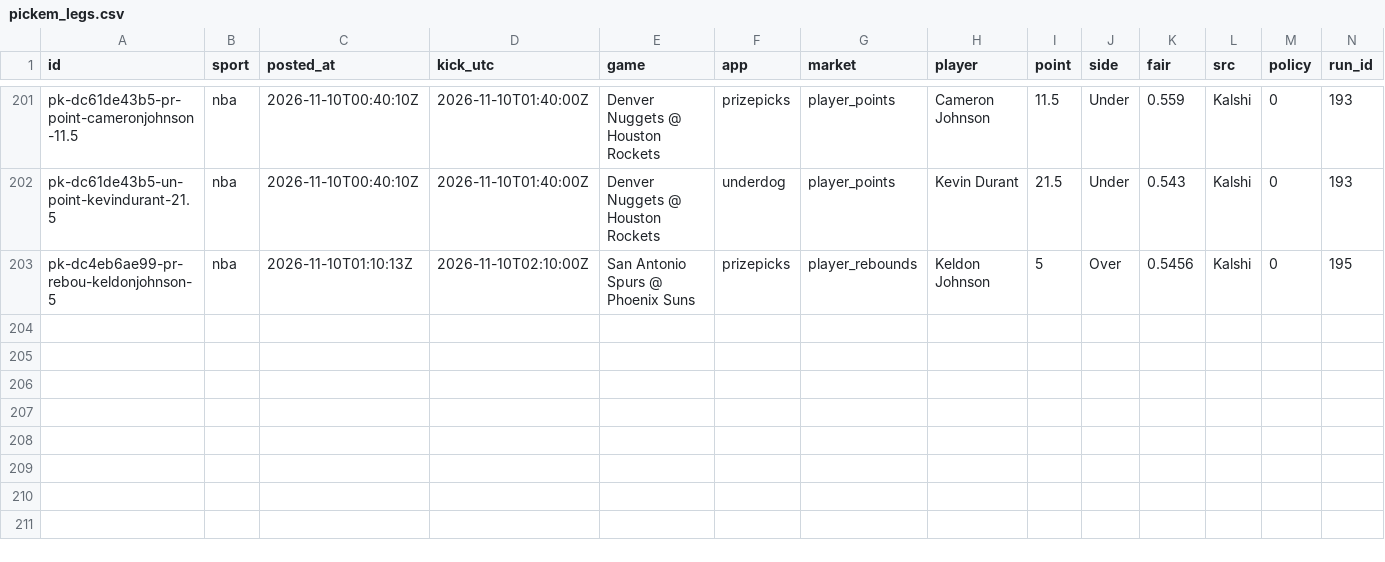
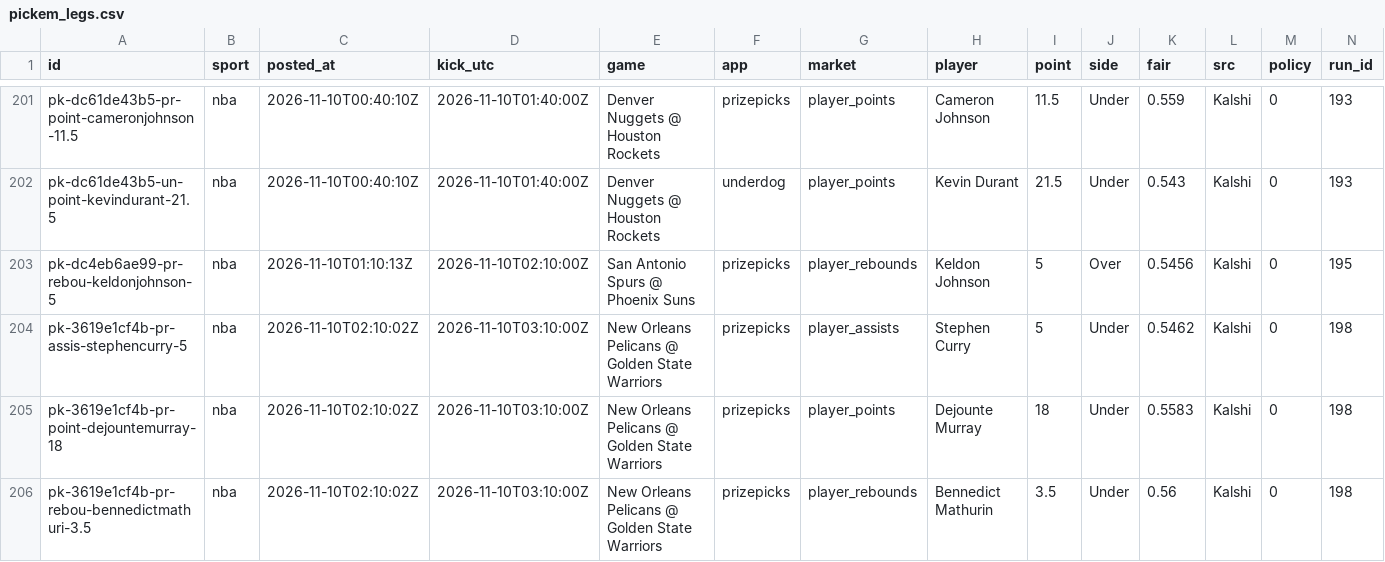
Before and after one commit to grahambirch99/closing-line-club, a CSV file: data/nba/pickem_legs.csv, drawn as a sheet; only a part is shown, gaps mark what is left out; rows hold the shown columns only; the diff names each change by its address in the sheet, - before the commit and + after, or states it on an @@ line.

```diff
--- a/data/nba/pickem_legs.csv
+++ b/data/nba/pickem_legs.csv
+row 204: pk-3619e1cf4b-pr-assis-stephencurry-5 | nba | 2026-11-10T02:10:02Z | 2026-11-10T03:10:00Z | New Orleans Pelicans @ Golden State Warriors | prizepicks | player_assists | Stephen Curry | 5 | Under | 0.5462 | Kalshi | 0 | 198
+row 205: pk-3619e1cf4b-pr-point-dejountemurray-18 | nba | 2026-11-10T02:10:02Z | 2026-11-10T03:10:00Z | New Orleans Pelicans @ Golden State Warriors | prizepicks | player_points | Dejounte Murray | 18 | Under | 0.5583 | Kalshi | 0 | 198
+row 206: pk-3619e1cf4b-pr-rebou-bennedictmathuri-3.5 | nba | 2026-11-10T02:10:02Z | 2026-11-10T03:10:00Z | New Orleans Pelicans @ Golden State Warriors | prizepicks | player_rebounds | Bennedict Mathurin | 3.5 | Under | 0.56 | Kalshi | 0 | 198
```
Also changed, not shown: 2 other files.
